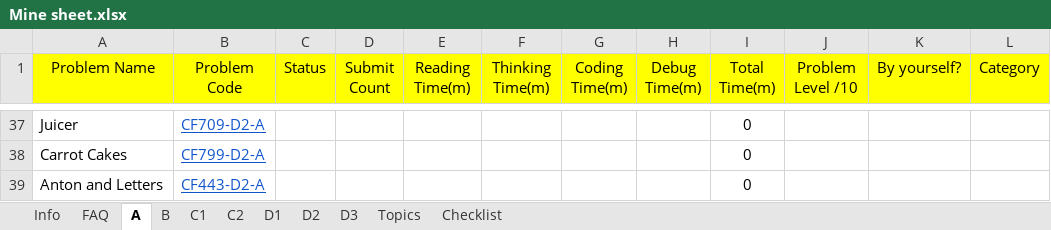
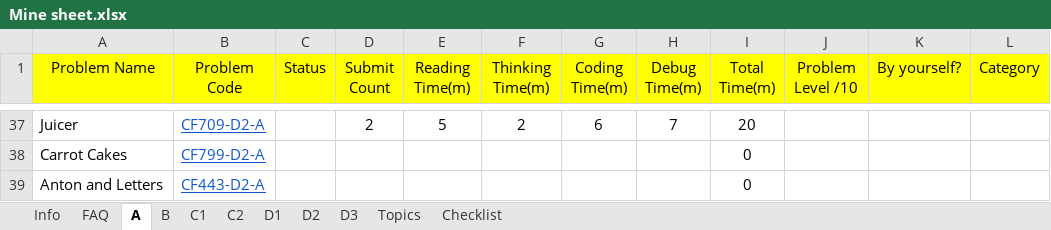
Before and after one commit to mohamad0ahmad/MostafaSaad-Sheet-Sol, an Excel workbook: Mine sheet.xlsx, sheet A, drawn as a sheet; only a part is shown, gaps mark what is left out; values as stored, in another font and other column widths than the file's, no borders; conditional formats not drawn; the diff covers the shown part only; the diff names each change by its address in the sheet, - before the commit and + after, or states it on an @@ line.

```diff
--- a/Mine sheet.xlsx (sheet A)
+++ b/Mine sheet.xlsx (sheet A)
-D37 (Submit Count): (empty)
+D37 (Submit Count): 2
-E37 (Reading Time(m)): (empty)
+E37 (Reading Time(m)): 5
-F37 (Thinking Time(m)): (empty)
+F37 (Thinking Time(m)): 2
-G37 (Coding Time(m)): (empty)
+G37 (Coding Time(m)): 6
-H37 (Debug Time(m)): (empty)
+H37 (Debug Time(m)): 7
-I37 (Total Time(m)): 0
+I37 (Total Time(m)): 20
```
Also changed, not shown: 65 edited cells elsewhere in this sheet, 47 other files.
